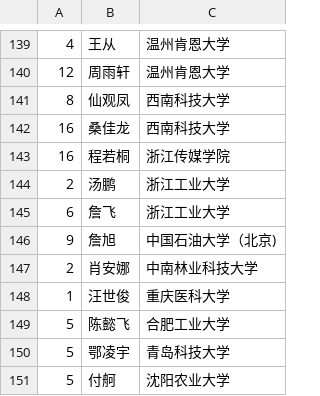
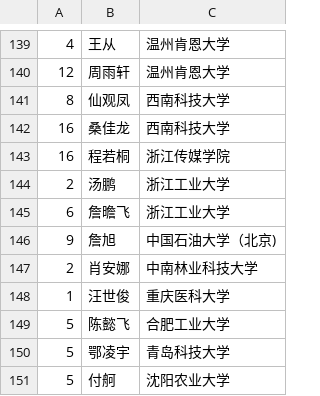
Before and after one commit to shawroger/gaokao, a CSV file: store/gk2018.csv, drawn as a sheet; only a part is shown, gaps mark what is left out.

```diff
--- a/store/gk2018.csv
+++ b/store/gk2018.csv
@@ -144,3 +144,3 @@
 2,汤鹏,浙江工业大学
-6,詹飞,浙江工业大学
+6,詹曕飞,浙江工业大学
 9,詹旭,中国石油大学（北京)
```
Also changed, not shown: 1 other file.
